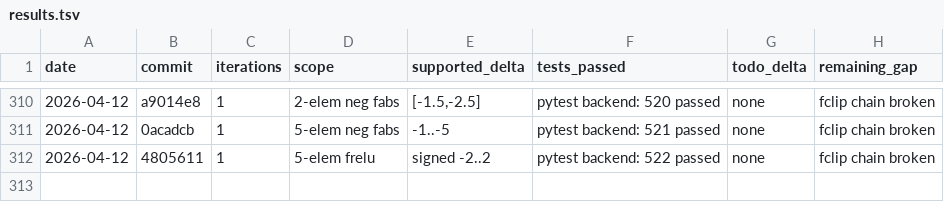
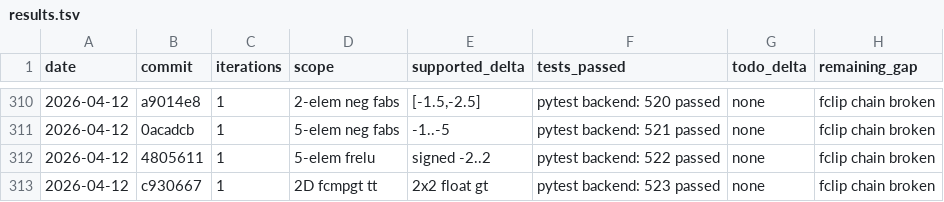
Before and after one commit to hanw/tinytpu, a TSV file: results.tsv, drawn as a sheet; only a part is shown, gaps mark what is left out; the diff names each change by its address in the sheet, - before the commit and + after, or states it on an @@ line.

Commit message:
tinytpu: add 2D float tensor-tensor CMPGT coverage

```diff
--- a/results.tsv
+++ b/results.tsv
+row 313: 2026-04-12 | c930667 | 1 | 2D fcmpgt tt | 2x2 float gt | pytest backend: 523 passed | none | fclip chain broken
```
Also changed, not shown: 1 other file.
